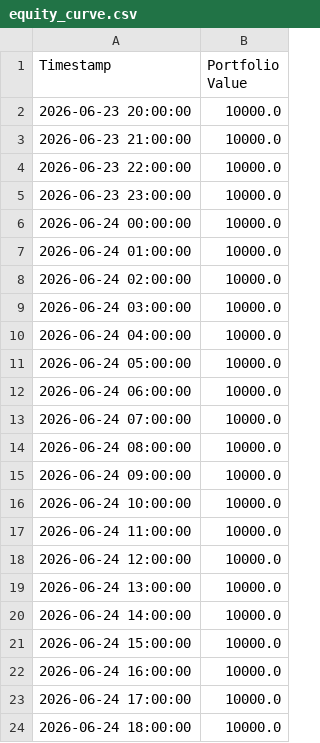
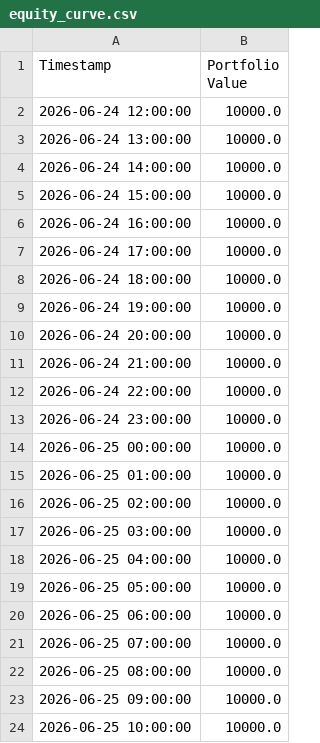
Before and after one commit to dbm4r/BybitTradingBot, a CSV file: results/equity_curve.csv, drawn as a sheet; only a part is shown; the shorter side is filled out with more unchanged rows; removed rows and columns are numbered as before the commit, all else as after; the diff covers the shown part only; the diff names each change by its address in the sheet, - before the commit and + after, or states it on an @@ line.

```diff
--- a/results/equity_curve.csv
+++ b/results/equity_curve.csv
-row 2: 2026-06-23 20:00:00 | 10000.0
-row 3: 2026-06-23 21:00:00 | 10000.0
-row 4: 2026-06-23 22:00:00 | 10000.0
-row 5: 2026-06-23 23:00:00 | 10000.0
-row 6: 2026-06-24 00:00:00 | 10000.0
-row 7: 2026-06-24 01:00:00 | 10000.0
-row 8: 2026-06-24 02:00:00 | 10000.0
-row 9: 2026-06-24 03:00:00 | 10000.0
-row 10: 2026-06-24 04:00:00 | 10000.0
-row 11: 2026-06-24 05:00:00 | 10000.0
-row 12: 2026-06-24 06:00:00 | 10000.0
-row 13: 2026-06-24 07:00:00 | 10000.0
-row 14: 2026-06-24 08:00:00 | 10000.0
-row 15: 2026-06-24 09:00:00 | 10000.0
-row 16: 2026-06-24 10:00:00 | 10000.0
-row 17: 2026-06-24 11:00:00 | 10000.0
```
Also changed, not shown: 17 added rows and 4 edited cells elsewhere in this file, data/historical/BTCUSDT_1h.csv, 1 other file.
